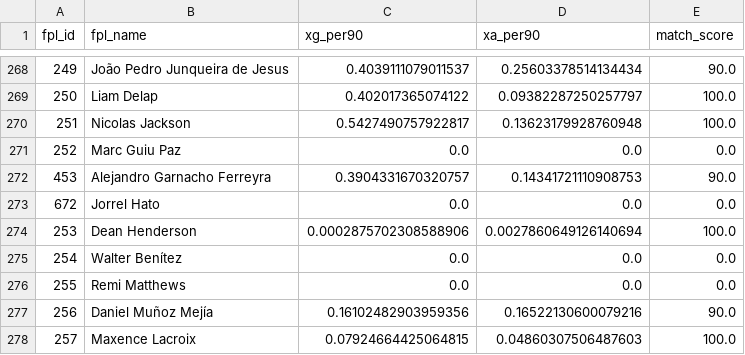
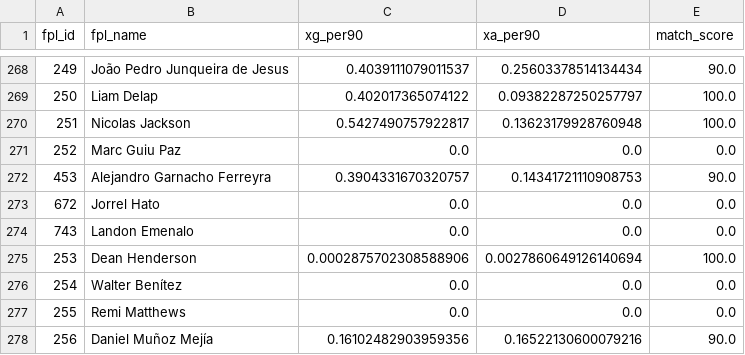
Before and after one commit to Willo-1982/fpl-analytics-advanced, a CSV file: data/cache/xgxa_players.csv, drawn as a sheet; only a part is shown, gaps mark what is left out; the shorter side is filled out with more unchanged rows; the diff names each change by its address in the sheet, - before the commit and + after, or states it on an @@ line.

```diff
--- a/data/cache/xgxa_players.csv
+++ b/data/cache/xgxa_players.csv
+row 274: 743 | Landon Emenalo | 0.0 | 0.0 | 0.0
```
Also changed, not shown: data/cache/projections_next_5gws.csv.
